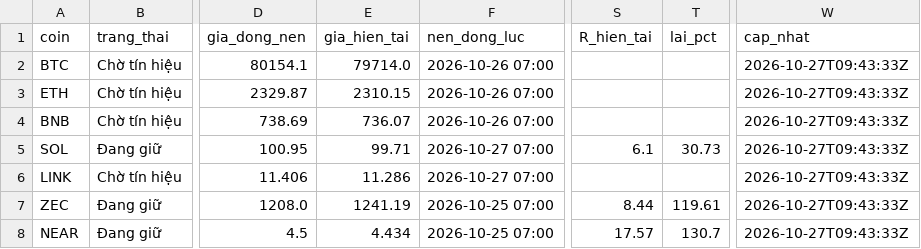
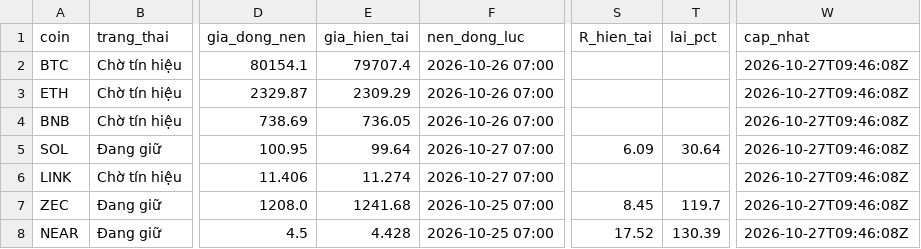
Before and after one commit to tjoshh-maker/T-T-N-H, a CSV file: docs/data/signals_3d.csv, drawn as a sheet; only a part is shown, gaps mark what is left out; the diff names each change by its address in the sheet, - before the commit and + after, or states it on an @@ line.

```diff
--- a/docs/data/signals_3d.csv
+++ b/docs/data/signals_3d.csv
-E2 (gia_hien_tai): 79714.0
+E2 (gia_hien_tai): 79707.4
-W2:W8 (cap_nhat): 2026-10-27T09:43:33Z
+W2:W8 (cap_nhat): 2026-10-27T09:46:08Z
-E3 (gia_hien_tai): 2310.15
+E3 (gia_hien_tai): 2309.29
-E4 (gia_hien_tai): 736.07
+E4 (gia_hien_tai): 736.05
-E5 (gia_hien_tai): 99.71
+E5 (gia_hien_tai): 99.64
-S5 (R_hien_tai): 6.1
+S5 (R_hien_tai): 6.09
-T5 (lai_pct): 30.73
+T5 (lai_pct): 30.64
-E6 (gia_hien_tai): 11.286
+E6 (gia_hien_tai): 11.274
-E7 (gia_hien_tai): 1241.19
+E7 (gia_hien_tai): 1241.68
-S7 (R_hien_tai): 8.44
+S7 (R_hien_tai): 8.45
-T7 (lai_pct): 119.61
+T7 (lai_pct): 119.7
-E8 (gia_hien_tai): 4.434
+E8 (gia_hien_tai): 4.428
-S8 (R_hien_tai): 17.57
+S8 (R_hien_tai): 17.52
-T8 (lai_pct): 130.7
+T8 (lai_pct): 130.39
```
Also changed, not shown: docs/data/signals_1w.csv, 1 other file.
